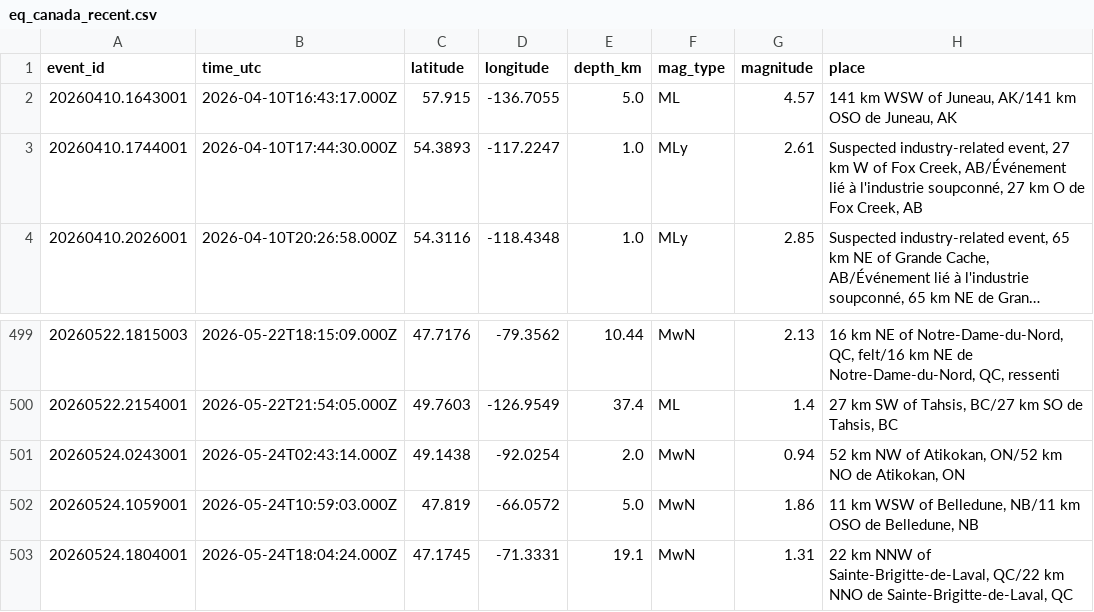
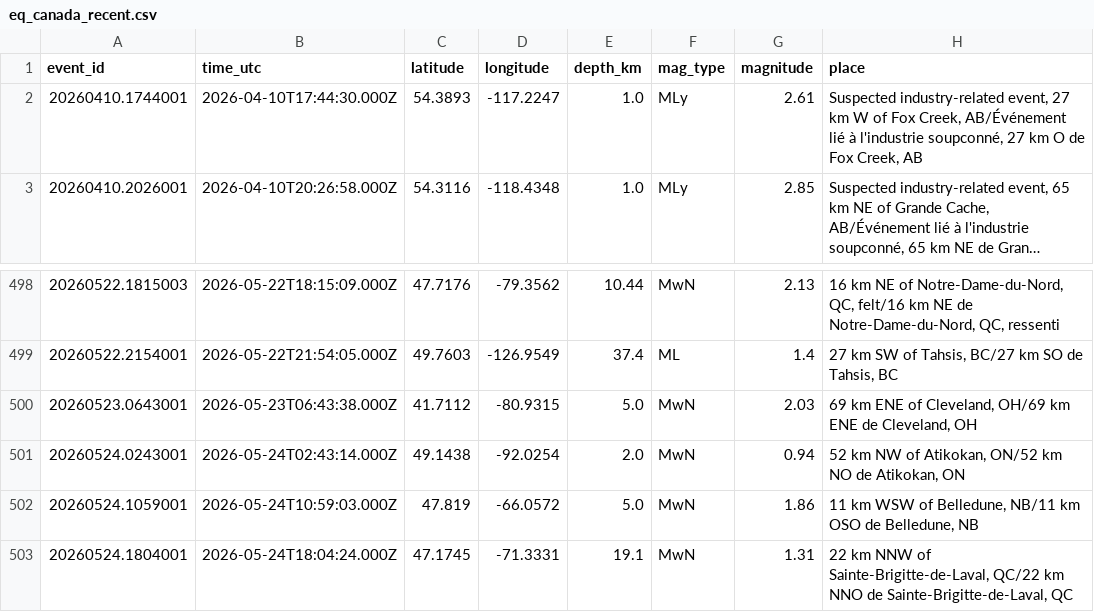
Before and after one commit to Alpeace89/piquakecanada, a CSV file: eq_canada_recent.csv, drawn as a sheet; only a part is shown, gaps mark what is left out; long unchanged cells end in …; removed rows and columns are numbered as before the commit, all else as after; the diff names each change by its address in the sheet, - before the commit and + after, or states it on an @@ line.

```diff
--- a/eq_canada_recent.csv
+++ b/eq_canada_recent.csv
-row 2: 20260410.1643001 | 2026-04-10T16:43:17.000Z | 57.915 | -136.7055 | 5.0 | ML | 4.57 | 141 km WSW of Juneau, AK/141 km OSO de Juneau, AK
+row 500: 20260523.0643001 | 2026-05-23T06:43:38.000Z | 41.7112 | -80.9315 | 5.0 | MwN | 2.03 | 69 km ENE of Cleveland, OH/69 km ENE de Cleveland, OH
```
Also changed, not shown: 25 other files.
